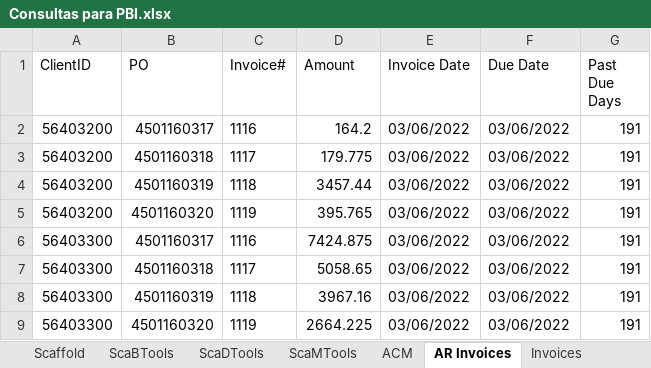
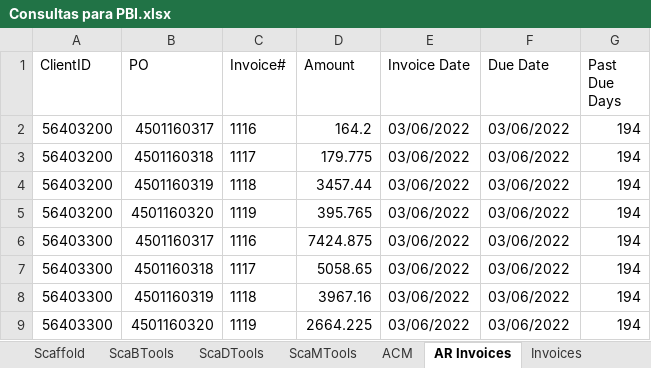
Before and after one commit to jcontreras305/AVT_TRAKING, an Excel workbook: AVT_TRAKING-b5a19f52c2a889d8592336db032ecf143043f8f5/AVT_TRAKING/AVT_TRAKING/Documents/ExcelDoc/Consultas para PBI.xlsx, sheet AR Invoices, drawn as a sheet; values as stored, in another font and other column widths than the file's, no borders; table styles not drawn; the diff names each change by its address in the sheet, - before the commit and + after, or states it on an @@ line.

```diff
--- a/AVT_TRAKING-b5a19f52c2a889d8592336db032ecf143043f8f5/AVT_TRAKING/AVT_TRAKING/Documents/ExcelDoc/Consultas para PBI.xlsx (sheet AR Invoices)
+++ b/AVT_TRAKING-b5a19f52c2a889d8592336db032ecf143043f8f5/AVT_TRAKING/AVT_TRAKING/Documents/ExcelDoc/Consultas para PBI.xlsx (sheet AR Invoices)
-G2:G9 (Past Due Days): 191
+G2:G9 (Past Due Days): 194
```
Also changed, not shown: sheet Scaffold, 29 other files.
